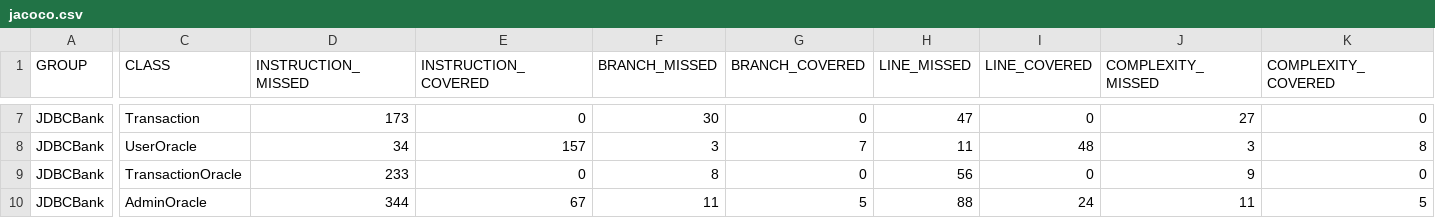
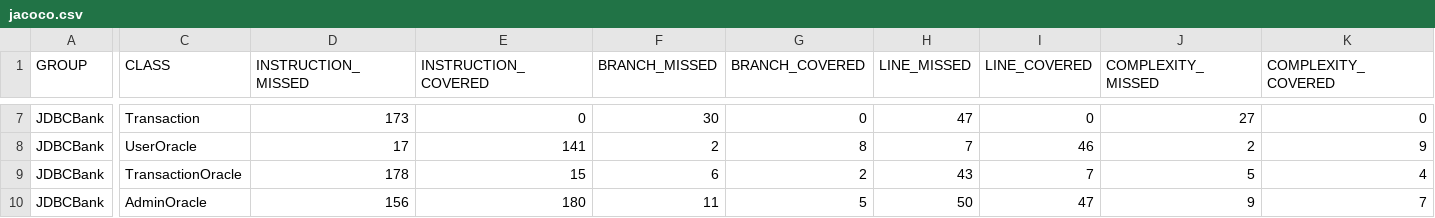
Before and after one commit to Dec-17-Big-Data/project-0-luiginomp, a CSV file: JDBCBank/target/site/jacoco/jacoco.csv, drawn as a sheet; only a part is shown, gaps mark what is left out; the diff covers the shown part only; the diff names each change by its address in the sheet, - before the commit and + after, or states it on an @@ line.

```diff
--- a/JDBCBank/target/site/jacoco/jacoco.csv
+++ b/JDBCBank/target/site/jacoco/jacoco.csv
-D8 (INSTRUCTION_MISSED): 34
+D8 (INSTRUCTION_MISSED): 17
-E8 (INSTRUCTION_COVERED): 157
+E8 (INSTRUCTION_COVERED): 141
-F8 (BRANCH_MISSED): 3
+F8 (BRANCH_MISSED): 2
-G8 (BRANCH_COVERED): 7
+G8 (BRANCH_COVERED): 8
-H8 (LINE_MISSED): 11
+H8 (LINE_MISSED): 7
-I8 (LINE_COVERED): 48
+I8 (LINE_COVERED): 46
-J8 (COMPLEXITY_MISSED): 3
+J8 (COMPLEXITY_MISSED): 2
-K8 (COMPLEXITY_COVERED): 8
+K8 (COMPLEXITY_COVERED): 9
-D9 (INSTRUCTION_MISSED): 233
+D9 (INSTRUCTION_MISSED): 178
-E9 (INSTRUCTION_COVERED): 0
+E9 (INSTRUCTION_COVERED): 15
-F9 (BRANCH_MISSED): 8
+F9 (BRANCH_MISSED): 6
-G9 (BRANCH_COVERED): 0
+G9 (BRANCH_COVERED): 2
-H9 (LINE_MISSED): 56
+H9 (LINE_MISSED): 43
-I9 (LINE_COVERED): 0
+I9 (LINE_COVERED): 7
-J9 (COMPLEXITY_MISSED): 9
+J9 (COMPLEXITY_MISSED): 5
-K9 (COMPLEXITY_COVERED): 0
+K9 (COMPLEXITY_COVERED): 4
-D10 (INSTRUCTION_MISSED): 344
+D10 (INSTRUCTION_MISSED): 156
-E10 (INSTRUCTION_COVERED): 67
+E10 (INSTRUCTION_COVERED): 180
-H10 (LINE_MISSED): 88
+H10 (LINE_MISSED): 50
-I10 (LINE_COVERED): 24
+I10 (LINE_COVERED): 47
-J10 (COMPLEXITY_MISSED): 11
+J10 (COMPLEXITY_MISSED): 9
-K10 (COMPLEXITY_COVERED): 5
+K10 (COMPLEXITY_COVERED): 7
```
Also changed, not shown: 84 edited cells elsewhere in this file, 56 other files.
